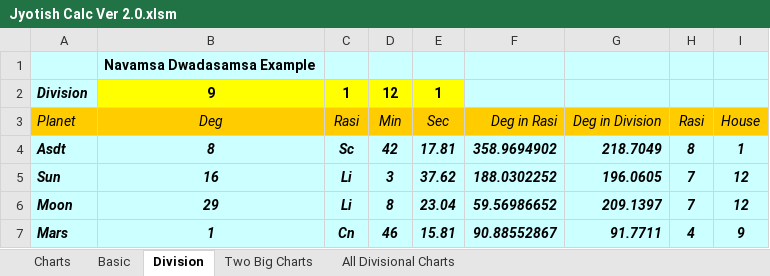
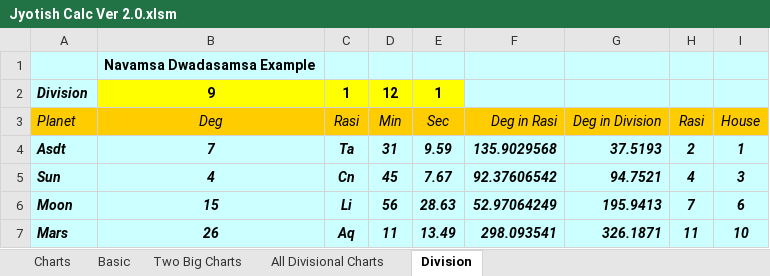
Before and after one commit to SanjayPrabhakaran/JyotishCalc, an Excel workbook: Jyotish Calc Ver 2.0.xlsm, sheet Division, drawn as a sheet; only a part is shown; values as stored, in another font and other column widths than the file's, no borders; the diff covers the shown part only; the diff names each change by its address in the sheet, - before the commit and + after, or states it on an @@ line.

```diff
--- a/Jyotish Calc Ver 2.0.xlsm (sheet Division)
+++ b/Jyotish Calc Ver 2.0.xlsm (sheet Division)
@@ sheet tab order changed: Charts | Basic | Two Big Charts | All Divisional Charts | Division @@
-B4 (Deg): 8
+B4 (Deg): 7
-C4 (Rasi): Sc
+C4 (Rasi): Ta
-D4 (Min): 42
+D4 (Min): 31
-E4 (Sec): 17.81
+E4 (Sec): 9.59
-F4 (Deg in Rasi): 358.9694902
+F4 (Deg in Rasi): 135.9029568
-G4 (Deg in Division): 218.7049
+G4 (Deg in Division): 37.5193
-H4 (Rasi): 8
+H4 (Rasi): 2
-B5 (Deg): 16
+B5 (Deg): 4
-C5 (Rasi): Li
+C5 (Rasi): Cn
-D5 (Min): 3
+D5 (Min): 45
-E5 (Sec): 37.62
+E5 (Sec): 7.67
-F5 (Deg in Rasi): 188.0302252
+F5 (Deg in Rasi): 92.37606542
-G5 (Deg in Division): 196.0605
+G5 (Deg in Division): 94.7521
-H5 (Rasi): 7
+H5 (Rasi): 4
-I5 (House): 12
+I5 (House): 3
-B6 (Deg): 29
+B6 (Deg): 15
-D6 (Min): 8
+D6 (Min): 56
-E6 (Sec): 23.04
+E6 (Sec): 28.63
-F6 (Deg in Rasi): 59.56986652
+F6 (Deg in Rasi): 52.97064249
-G6 (Deg in Division): 209.1397
+G6 (Deg in Division): 195.9413
-I6 (House): 12
+I6 (House): 6
-B7 (Deg): 1
+B7 (Deg): 26
-C7 (Rasi): Cn
+C7 (Rasi): Aq
-D7 (Min): 46
+D7 (Min): 11
-E7 (Sec): 15.81
+E7 (Sec): 13.49
-F7 (Deg in Rasi): 90.88552867
+F7 (Deg in Rasi): 298.093541
-G7 (Deg in Division): 91.7711
+G7 (Deg in Division): 326.1871
-H7 (Rasi): 4
+H7 (Rasi): 11
-I7 (House): 9
+I7 (House): 10
```
Also changed, not shown: 86 edited cells elsewhere in this sheet, sheet All Divisional Charts, sheet Basic, sheet Charts, sheet Two Big Charts, formulas that keep their value, PanchangaCalendar.xlsm, 2 other files.
